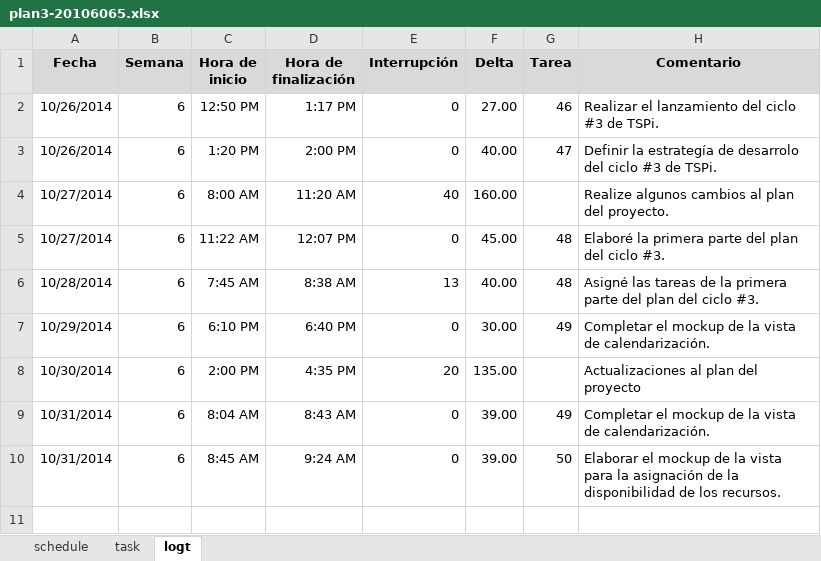
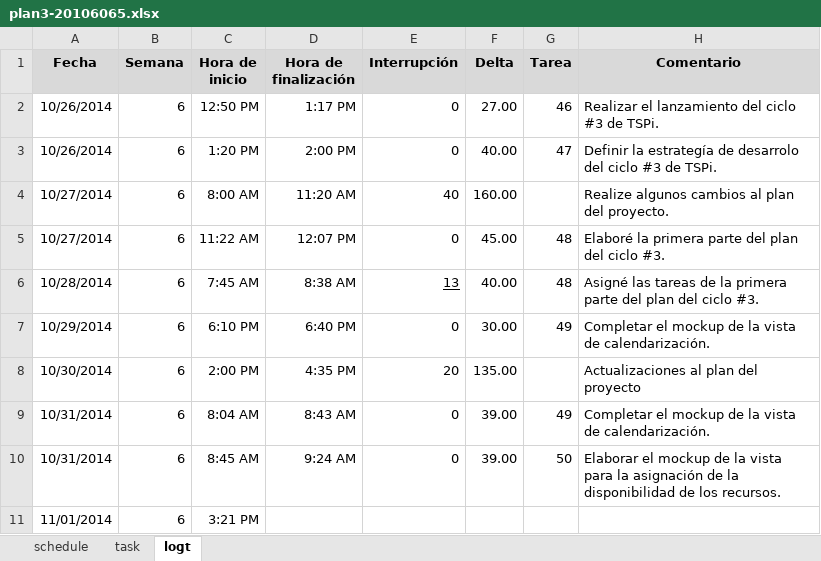
Before and after one commit to jw92/PPR, an Excel workbook: tspi/ciclo-3/plan3-20106065.xlsx, sheet logt, drawn as a sheet; values as stored, in another font and other column widths than the file's, no borders; the diff names each change by its address in the sheet, - before the commit and + after, or states it on an @@ line.

```diff
--- a/tspi/ciclo-3/plan3-20106065.xlsx (sheet logt)
+++ b/tspi/ciclo-3/plan3-20106065.xlsx (sheet logt)
-E6 underline: off
+E6 underline: on
+row 11: 11/01/2014 | 6 | 3:21 PM
```
Also changed, not shown: tspi/plan.xlsx, 8 other files.
